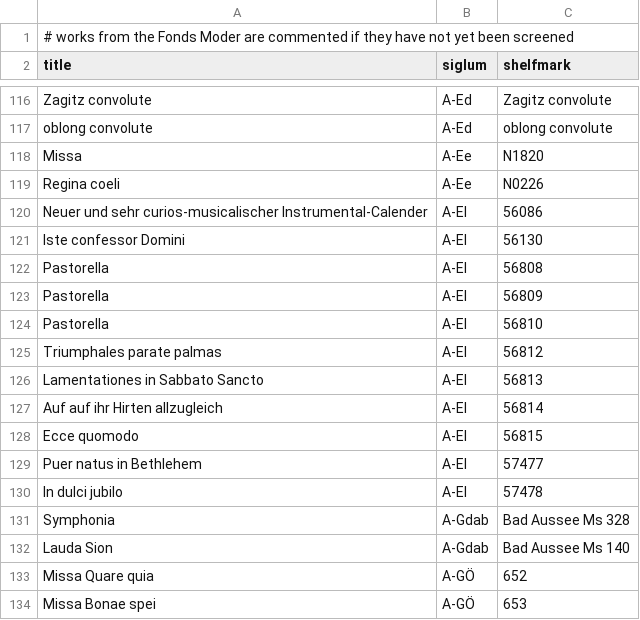
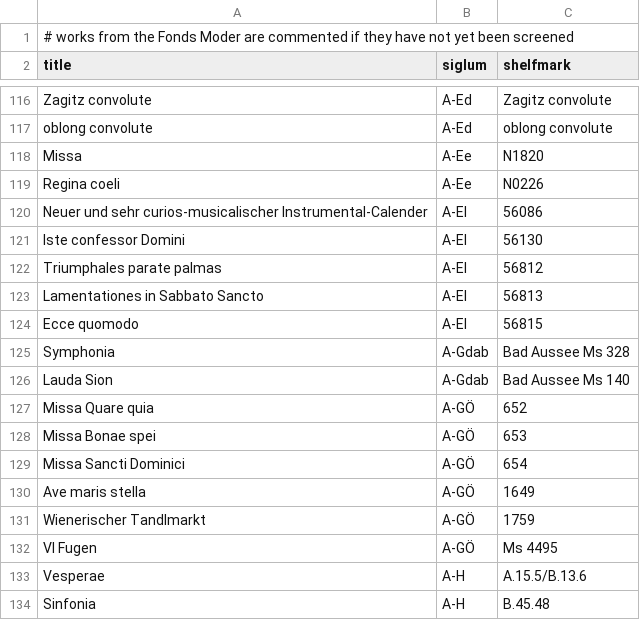
Before and after one commit to edition-esser-skala/werner-catalogue-of-works, a CSV file: data/works_missing_in_rism.csv, drawn as a sheet; only a part is shown, gaps mark what is left out; the shorter side is filled out with more unchanged rows.

```diff
--- a/data/works_missing_in_rism.csv
+++ b/data/works_missing_in_rism.csv
@@ -121,11 +121,5 @@ Neuer und sehr curios-musicalischer Instrumental-Calender,A-El,56086
 Iste confessor Domini,A-El,56130
-Pastorella,A-El,56808
-Pastorella,A-El,56809
-Pastorella,A-El,56810
 Triumphales parate palmas,A-El,56812
 Lamentationes in Sabbato Sancto,A-El,56813
-Auf auf ihr Hirten allzugleich,A-El,56814
 Ecce quomodo,A-El,56815
-Puer natus in Bethlehem,A-El,57477
-In dulci jubilo,A-El,57478
 Symphonia,A-Gdab,Bad Aussee Ms 328
```
Also changed, not shown: data/catalogue_works.csv.
